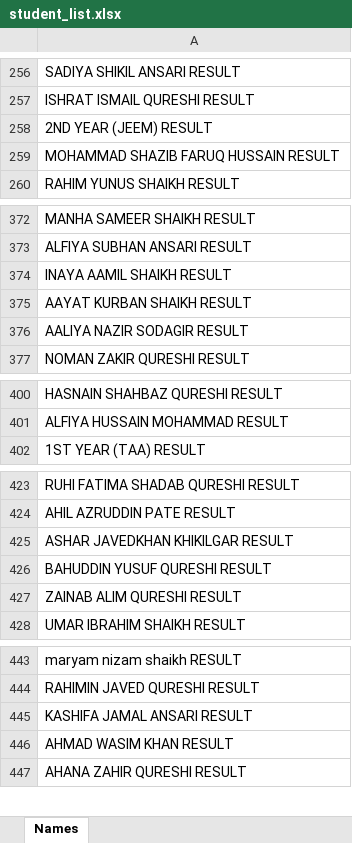
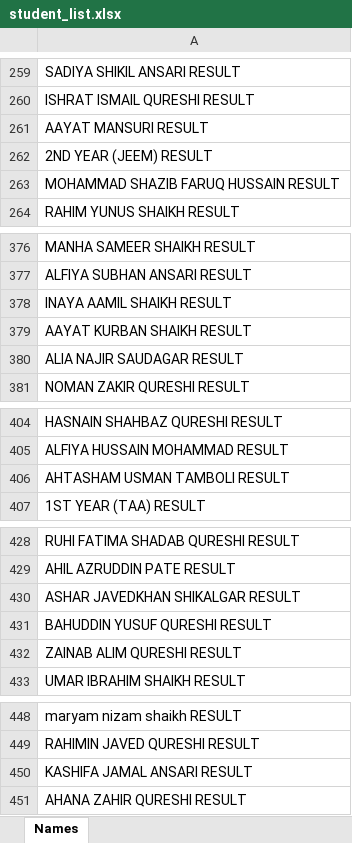
Before and after one commit to ROZATULQURAAN/result_password, an Excel workbook: student_list.xlsx, sheet Names, drawn as a sheet; only a part is shown, gaps mark what is left out; values as stored, in another font and other column widths than the file's, no borders; conditional formats not drawn; removed rows and columns are numbered as before the commit, all else as after; the diff covers the shown part only; the diff names each change by its address in the sheet, - before the commit and + after, or states it on an @@ line.

```diff
--- a/student_list.xlsx (sheet Names)
+++ b/student_list.xlsx (sheet Names)
+row 261: AAYAT MANSURI RESULT
-A380: AALIYA NAZIR SODAGIR RESULT
+A380: ALIA NAJIR SAUDAGAR RESULT
+row 406: AHTASHAM USMAN TAMBOLI RESULT
-A430: ASHAR JAVEDKHAN KHIKILGAR RESULT
+A430: ASHAR JAVEDKHAN SHIKALGAR RESULT
-row 446: AHMAD WASIM KHAN RESULT
```
Also changed, not shown: 3 added rows, 2 removed rows and 4 edited cells elsewhere in this sheet.
